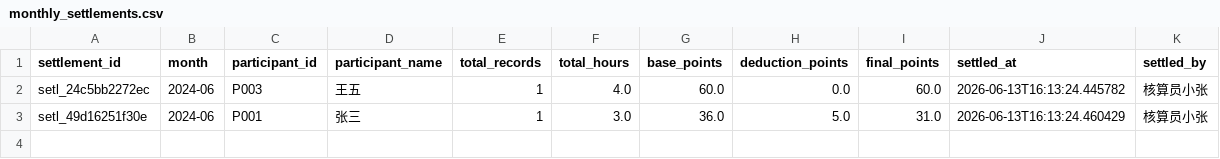
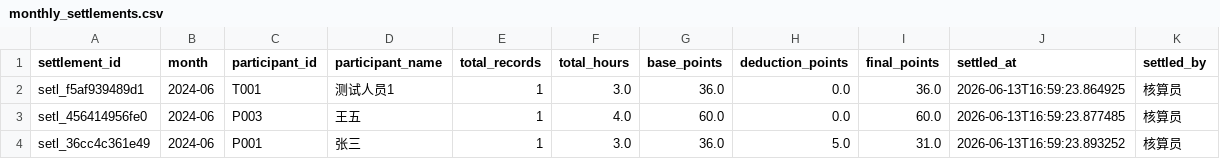
Before and after one commit to chubeibei1230-boop/zxy-2157, a CSV file: data/monthly_settlements.csv, drawn as a sheet.

```diff
--- a/data/monthly_settlements.csv
+++ b/data/monthly_settlements.csv
@@ -1,3 +1,4 @@
 settlement_id,month,participant_id,participant_name,total_records,total_hours,base_points,deduction_points,final_points,settled_at,settled_by
-setl_24c5bb2272ec,2024-06,P003,王五,1,4.0,60.0,0.0,60.0,2026-06-13T16:13:24.445782,核算员小张
-setl_49d16251f30e,2024-06,P001,张三,1,3.0,36.0,5.0,31.0,2026-06-13T16:13:24.460429,核算员小张
+setl_f5af939489d1,2024-06,T001,测试人员1,1,3.0,36.0,0.0,36.0,2026-06-13T16:59:23.864925,核算员
+setl_456414956fe0,2024-06,P003,王五,1,4.0,60.0,0.0,60.0,2026-06-13T16:59:23.877485,核算员
+setl_36cc4c361e49,2024-06,P001,张三,1,3.0,36.0,5.0,31.0,2026-06-13T16:59:23.893252,核算员
```
Also changed, not shown: data/point_rules.csv, data/projects.csv, 5 other files.
